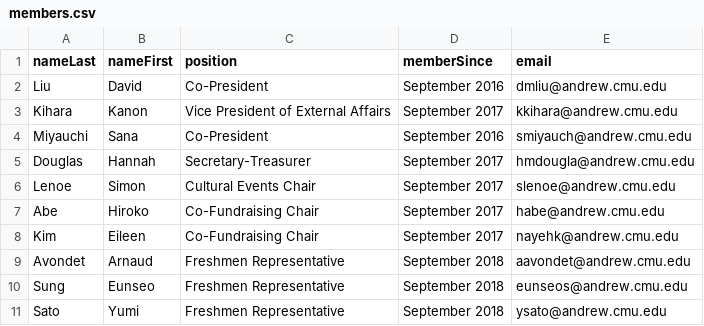
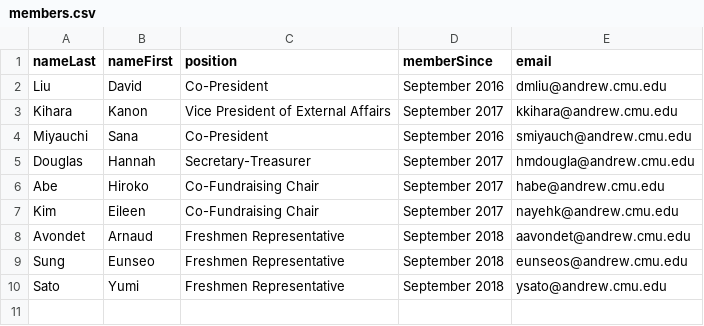
Before and after one commit to cmu-jsa/JSA-web, a CSV file: src/routes/members/members.csv, drawn as a sheet.

Commit message:
Update executive members list

```diff
--- a/src/routes/members/members.csv
+++ b/src/routes/members/members.csv
@@ -5,3 +5,2 @@ Miyauchi,Sana,Co-President,September 2016,smiyauch@andrew.cmu.edu
 Douglas,Hannah,Secretary-Treasurer,September 2017,hmdougla@andrew.cmu.edu
-Lenoe,Simon,Cultural Events Chair,September 2017,slenoe@andrew.cmu.edu
 Abe,Hiroko,Co-Fundraising Chair,September 2017,habe@andrew.cmu.edu
```
